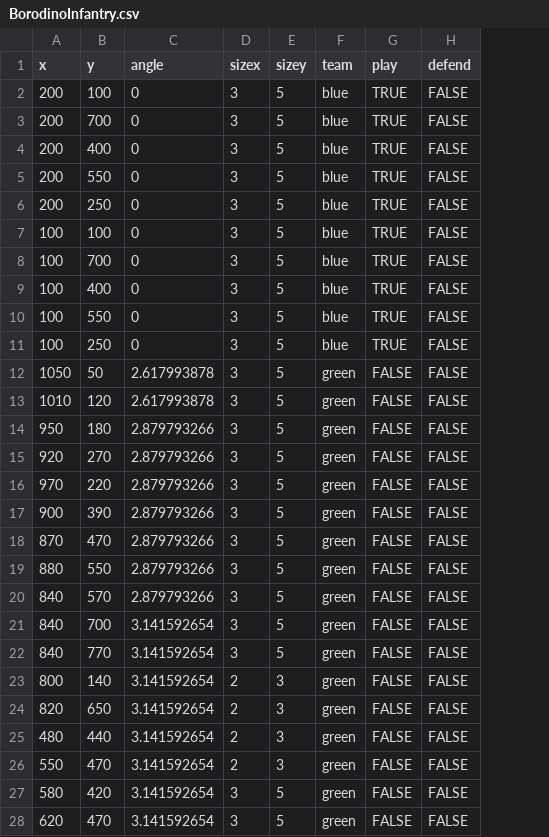
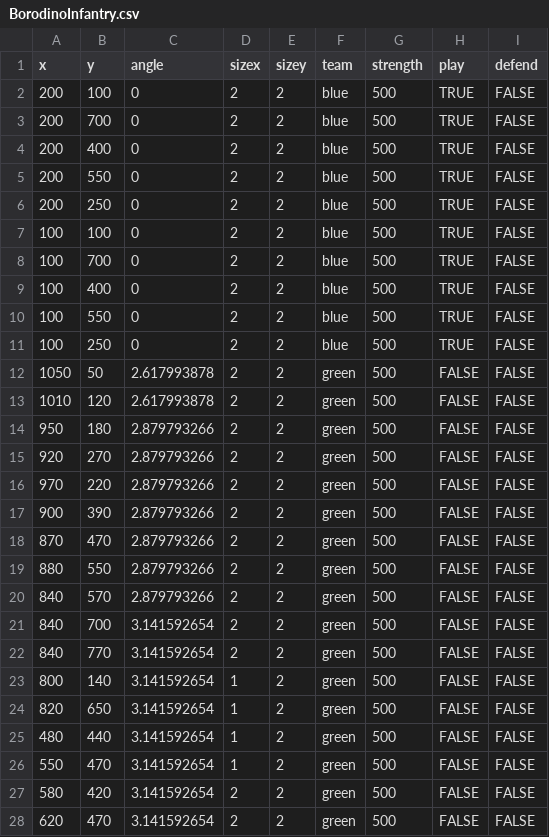
Before and after one commit to valeradonchev/Musketcraft, a CSV file: levels/BorodinoInfantry.csv, drawn as a sheet; the diff names each change by its address in the sheet, - before the commit and + after, or states it on an @@ line.

Commit message:
Infantry now represents battalions
Each Infantry has 100s of troops, and now have their own morale and taking damage, rather than the Company

```diff
--- a/levels/BorodinoInfantry.csv
+++ b/levels/BorodinoInfantry.csv
+column G (strength), rows 2-28: all 500
-D2:D22 (sizex): 3
+D2:D22 (sizex): 2
-E2:E22 (sizey): 5
+E2:E22 (sizey): 2
-D23:D26 (sizex): 2
+D23:D26 (sizex): 1
-E23:E26 (sizey): 3
+E23:E26 (sizey): 2
-D27:D28 (sizex): 3
+D27:D28 (sizex): 2
-E27:E28 (sizey): 5
+E27:E28 (sizey): 2
```
Also changed, not shown: 9 other files.
